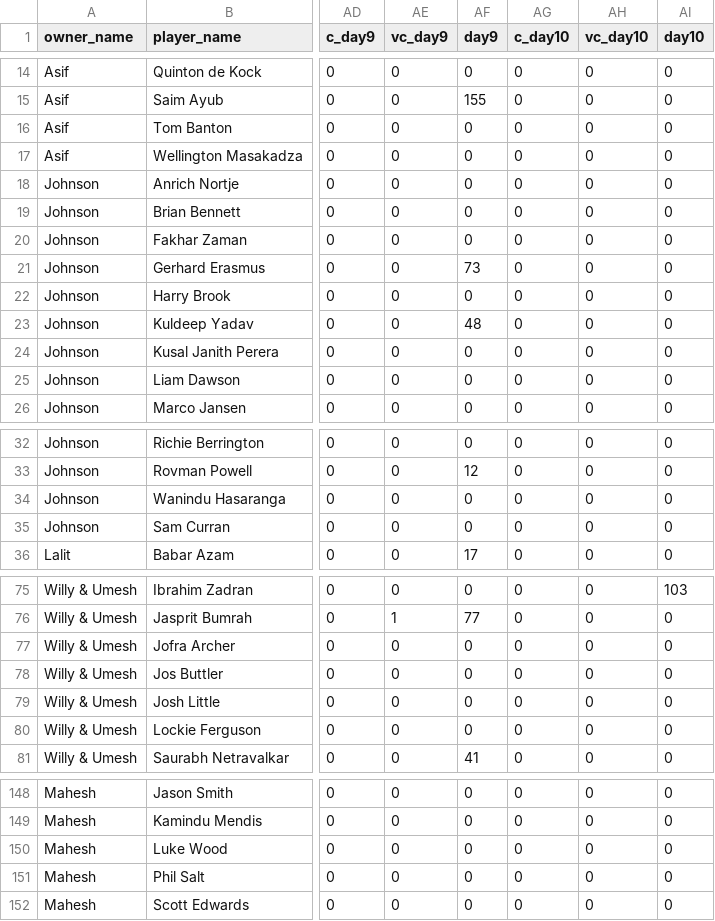
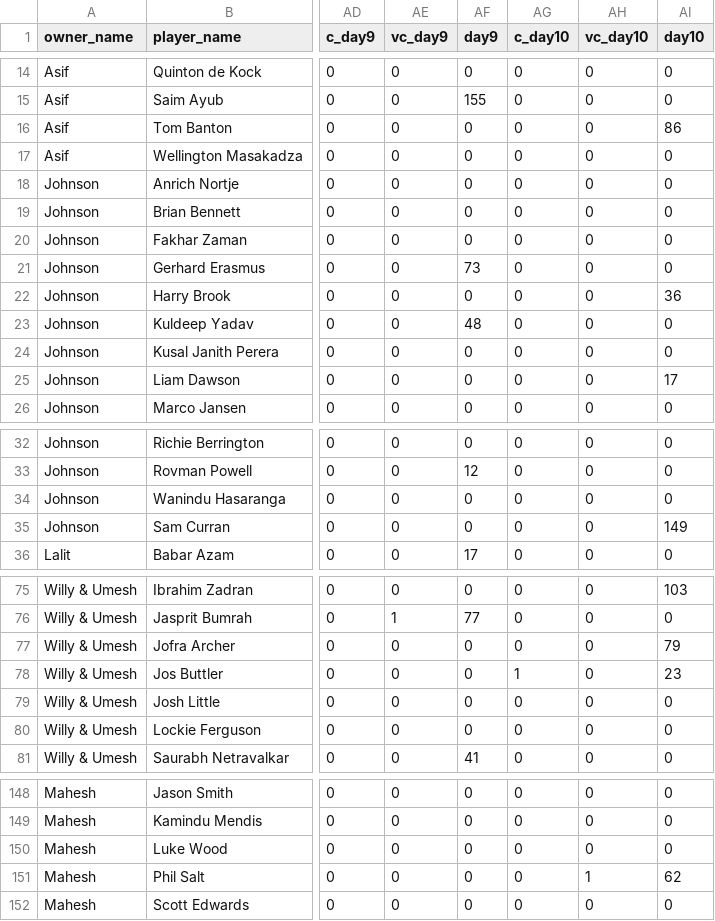
Before and after one commit to AsifCodeBank123/t20_points_dashboard, a CSV file: data/points_new.csv, drawn as a sheet; only a part is shown, gaps mark what is left out; the diff covers the shown part only; the diff names each change by its address in the sheet, - before the commit and + after, or states it on an @@ line.

Commit message:
eng vs ita points updated

```diff
--- a/data/points_new.csv
+++ b/data/points_new.csv
-AI16 (day10): 0
+AI16 (day10): 86
-AI22 (day10): 0
+AI22 (day10): 36
-AI25 (day10): 0
+AI25 (day10): 17
-AI35 (day10): 0
+AI35 (day10): 149
-AI77 (day10): 0
+AI77 (day10): 79
-AG78 (c_day10): 0
+AG78 (c_day10): 1
-AI78 (day10): 0
+AI78 (day10): 23
-AH151 (vc_day10): 0
+AH151 (vc_day10): 1
-AI151 (day10): 0
+AI151 (day10): 62
```
Also changed, not shown: 5 edited cells elsewhere in this file.
